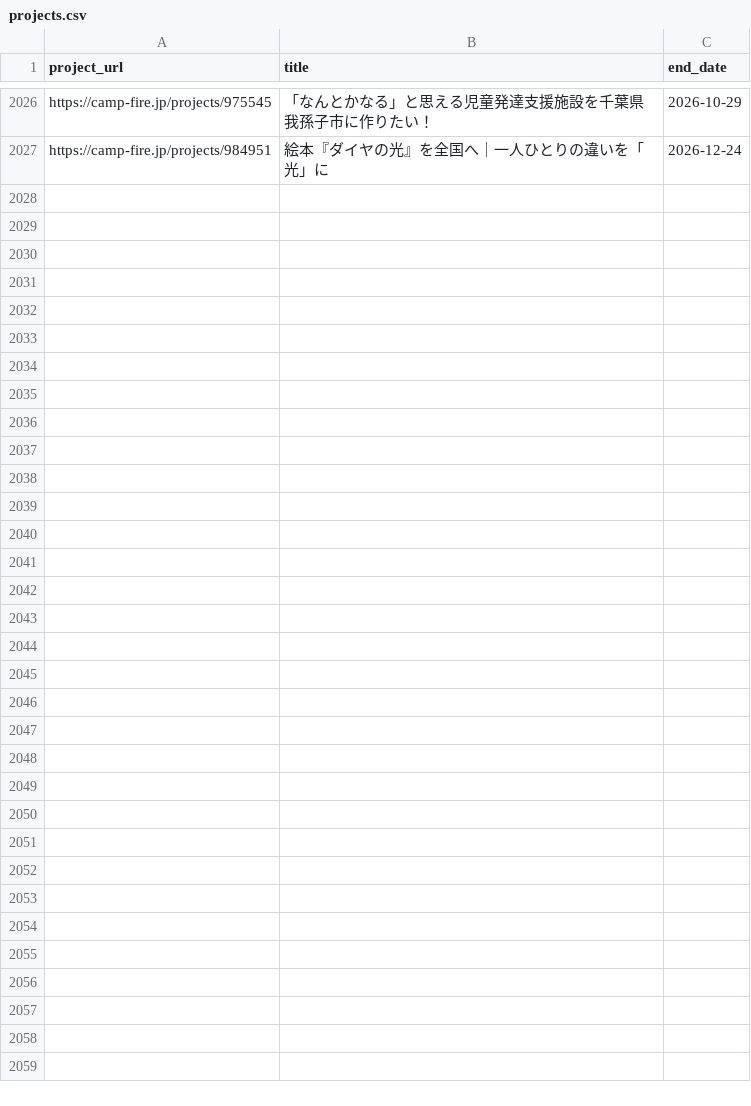
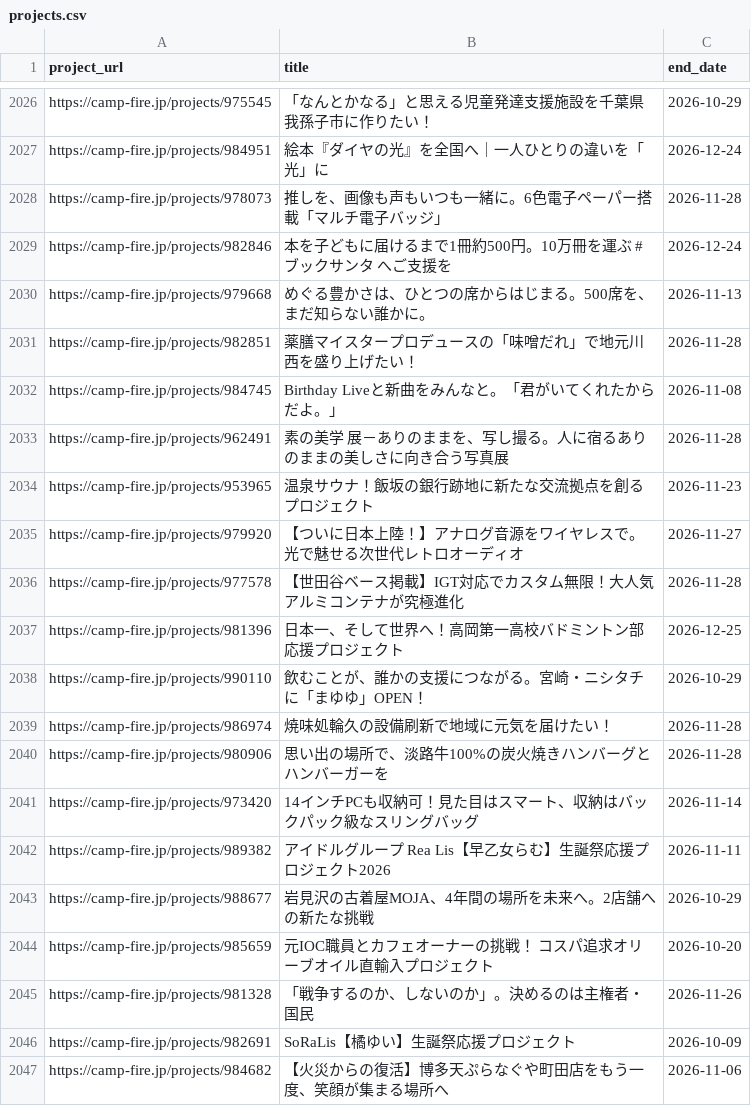
Before and after one commit to onoda38/clowd-funding, a CSV file: projects.csv, drawn as a sheet; only a part is shown, gaps mark what is left out; the diff names each change by its address in the sheet, - before the commit and + after, or states it on an @@ line.

```diff
--- a/projects.csv
+++ b/projects.csv
+row 2028: https://camp-fire.jp/projects/978073 | 推しを、画像も声もいつも一緒に。6色電子ペーパー搭載「マルチ電子バッジ」 | 2026-11-28
+row 2029: https://camp-fire.jp/projects/982846 | 本を子どもに届けるまで1冊約500円。10万冊を運ぶ #ブックサンタ へご支援を | 2026-12-24
+row 2030: https://camp-fire.jp/projects/979668 | めぐる豊かさは、ひとつの席からはじまる。500席を、まだ知らない誰かに。 | 2026-11-13
+row 2031: https://camp-fire.jp/projects/982851 | 薬膳マイスタープロデュースの「味噌だれ」で地元川西を盛り上げたい！ | 2026-11-28
+row 2032: https://camp-fire.jp/projects/984745 | Birthday Liveと新曲をみんなと。「君がいてくれたからだよ。」 | 2026-11-08
+row 2033: https://camp-fire.jp/projects/962491 | 素の美学 展－ありのままを、写し撮る。人に宿るありのままの美しさに向き合う写真展 | 2026-11-28
+row 2034: https://camp-fire.jp/projects/953965 | 温泉サウナ！飯坂の銀行跡地に新たな交流拠点を創るプロジェクト | 2026-11-23
+row 2035: https://camp-fire.jp/projects/979920 | 【ついに日本上陸！】アナログ音源をワイヤレスで。光で魅せる次世代レトロオーディオ | 2026-11-27
+row 2036: https://camp-fire.jp/projects/977578 | 【世田谷ベース掲載】IGT対応でカスタム無限！大人気アルミコンテナが究極進化 | 2026-11-28
+row 2037: https://camp-fire.jp/projects/981396 | 日本一、そして世界へ！高岡第一高校バドミントン部応援プロジェクト | 2026-12-25
+row 2038: https://camp-fire.jp/projects/990110 | 飲むことが、誰かの支援につながる。宮崎・ニシタチに「まゆゆ」OPEN！ | 2026-10-29
+row 2039: https://camp-fire.jp/projects/986974 | 焼味処輪久の設備刷新で地域に元気を届けたい！ | 2026-11-28
+row 2040: https://camp-fire.jp/projects/980906 | 思い出の場所で、淡路牛100%の炭火焼きハンバーグとハンバーガーを | 2026-11-28
+row 2041: https://camp-fire.jp/projects/973420 | 14インチPCも収納可！見た目はスマート、収納はバックパック級なスリングバッグ | 2026-11-14
+row 2042: https://camp-fire.jp/projects/989382 | アイドルグループ Rea Lis【早乙女らむ】生誕祭応援プロジェクト2026 | 2026-11-11
+row 2043: https://camp-fire.jp/projects/988677 | 岩見沢の古着屋MOJA、4年間の場所を未来へ。2店舗への新たな挑戦 | 2026-10-29
+row 2044: https://camp-fire.jp/projects/985659 | 元IOC職員とカフェオーナーの挑戦！ コスパ追求オリーブオイル直輸入プロジェクト | 2026-10-20
+row 2045: https://camp-fire.jp/projects/981328 | 「戦争するのか、しないのか」。決めるのは主権者・国民 | 2026-11-26
+row 2046: https://camp-fire.jp/projects/982691 | SoRaLis【橘ゆい】生誕祭応援プロジェクト | 2026-10-09
+row 2047: https://camp-fire.jp/projects/984682 | 【火災からの復活】博多天ぷらなぐや町田店をもう一度、笑顔が集まる場所へ | 2026-11-06
```
Also changed, not shown: 1 other file.
